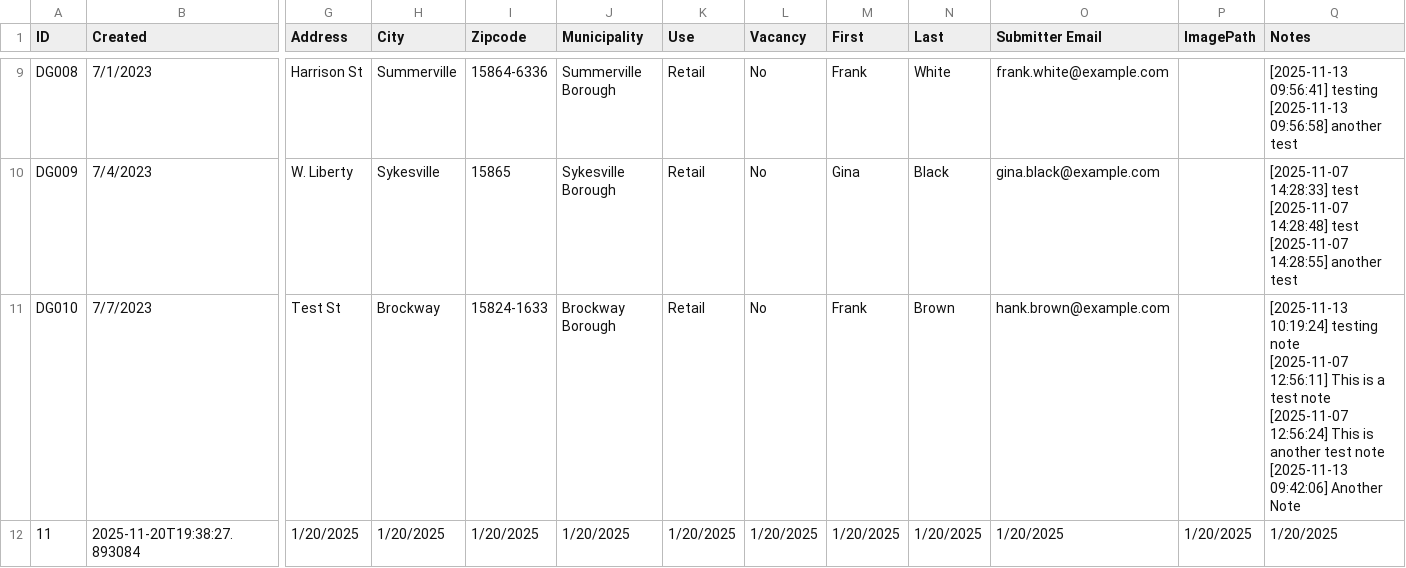
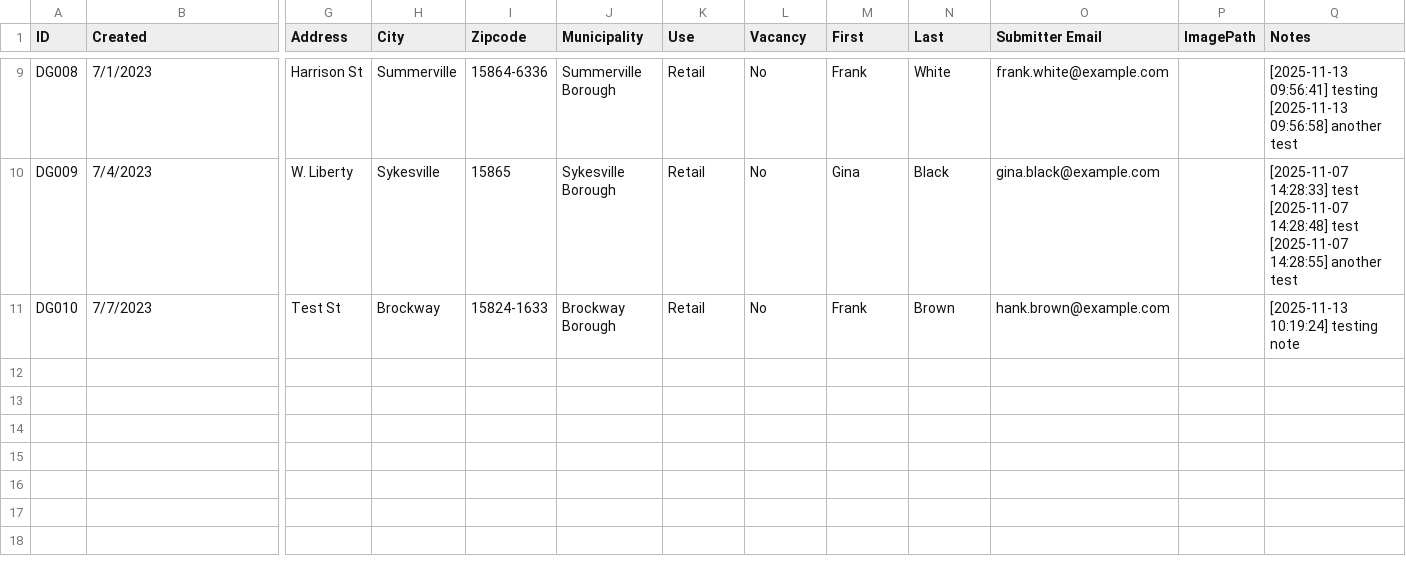
Before and after one commit to theAxolotlAntics/JeffersonCountySeniorProject, a CSV file: DummyData.csv, drawn as a sheet; only a part is shown, gaps mark what is left out; rows hold the shown columns only; ↵ is a line break in a cell; the diff names each change by its address in the sheet, - before the commit and + after, or states it on an @@ line.

Commit message:
Better Mapping in UI
this update introduced the new all-pins map, as well as the functional forced refresh checkbox.
NOTE: if the geocoder cannot find a specific house, it tries the street, if it cant find that, it just does the city, that way there is a marker.
ALSO NOTE: the full map will always regenerate

```diff
--- a/DummyData.csv
+++ b/DummyData.csv
-Q11 (Notes): …testing note ↵ [2025-11-07 12:56:11] This is a test note ↵ [2025-11-07 12:56:24] This is another test note ↵ [2025-11-13 09:42:06] Another Note
+Q11 (Notes): …testing note
-row 12: 11 | 2025-11-20T19:38:27.893084 | 1/20/2025 | 1/20/2025 | 1/20/2025 | 1/20/2025 | 1/20/2025 | 1/20/2025 | 1/20/2025 | 1/20/2025 | 1/20/2025 | 1/20/2025 | 1/20/2025
```
Also changed, not shown: 18 other files.
